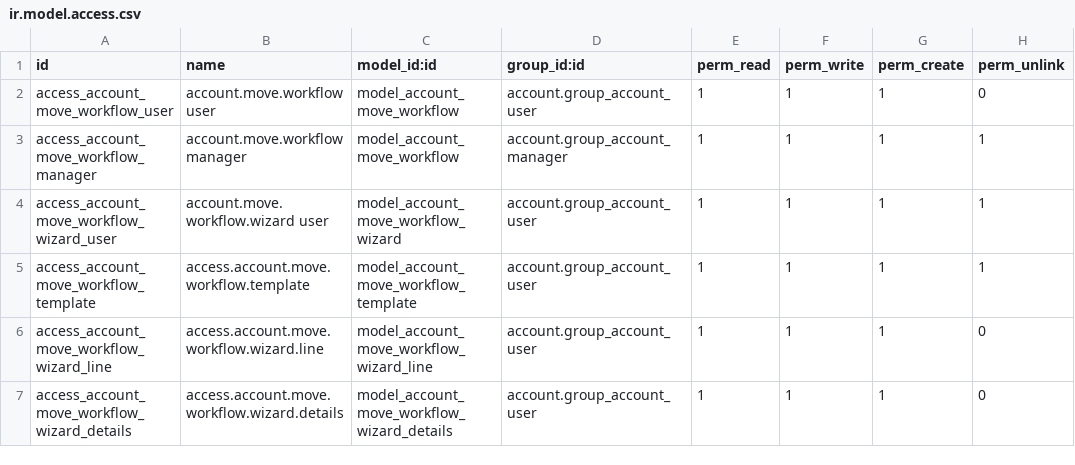
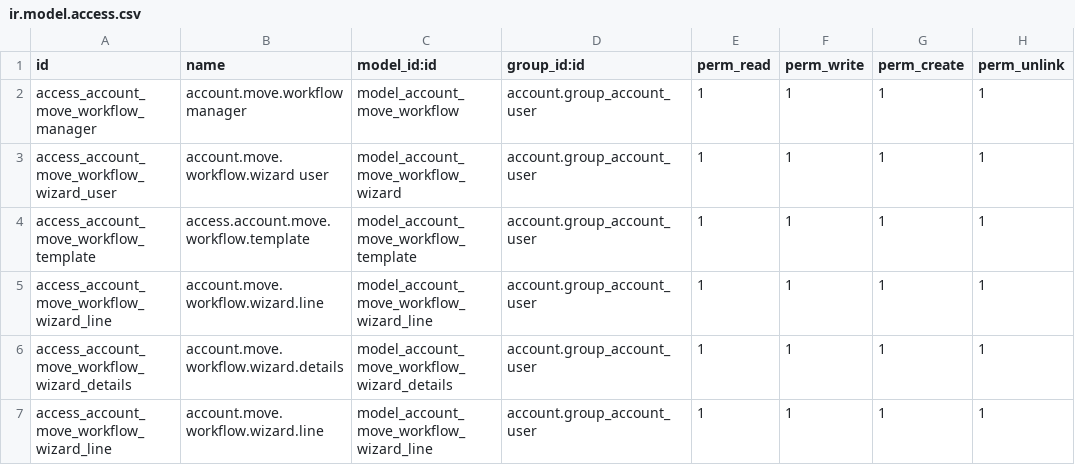
Before and after one commit to robertoCabreraAgro/account_move_workflow, a CSV file: security/ir.model.access.csv, drawn as a sheet.

```diff
--- a/security/ir.model.access.csv
+++ b/security/ir.model.access.csv
@@ -1,7 +1,7 @@
 id,name,model_id:id,group_id:id,perm_read,perm_write,perm_create,perm_unlink
-access_account_move_workflow_user,account.move.workflow user,model_account_move_workflow,account.group_account_user,1,1,1,0
-access_account_move_workflow_manager,account.move.workflow manager,model_account_move_workflow,account.group_account_manager,1,1,1,1
+access_account_move_workflow_manager,account.move.workflow manager,model_account_move_workflow,account.group_account_user,1,1,1,1
 access_account_move_workflow_wizard_user,account.move.workflow.wizard user,model_account_move_workflow_wizard,account.group_account_user,1,1,1,1
 access_account_move_workflow_template,access.account.move.workflow.template,model_account_move_workflow_template,account.group_account_user,1,1,1,1
-access_account_move_workflow_wizard_line,access.account.move.workflow.wizard.line,model_account_move_workflow_wizard_line,account.group_account_user,1,1,1,0
-access_account_move_workflow_wizard_details,access.account.move.workflow.wizard.details,model_account_move_workflow_wizard_details,account.group_account_user,1,1,1,0
+access_account_move_workflow_wizard_line,account.move.workflow.wizard.line,model_account_move_workflow_wizard_line,account.group_account_user,1,1,1,1
+access_account_move_workflow_wizard_details,account.move.workflow.wizard.details,model_account_move_workflow_wizard_details,account.group_account_user,1,1,1,1
+access_account_move_workflow_wizard_line,account.move.workflow.wizard.line,model_account_move_workflow_wizard_line,account.group_account_user,1,1,1,1
```
Also changed, not shown: 6 other files.
